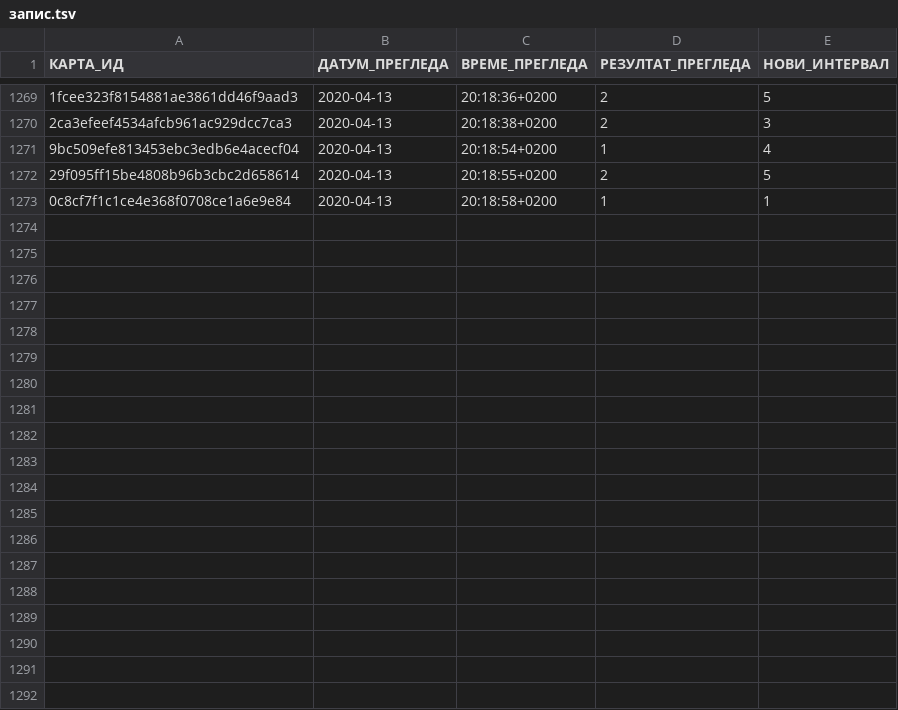
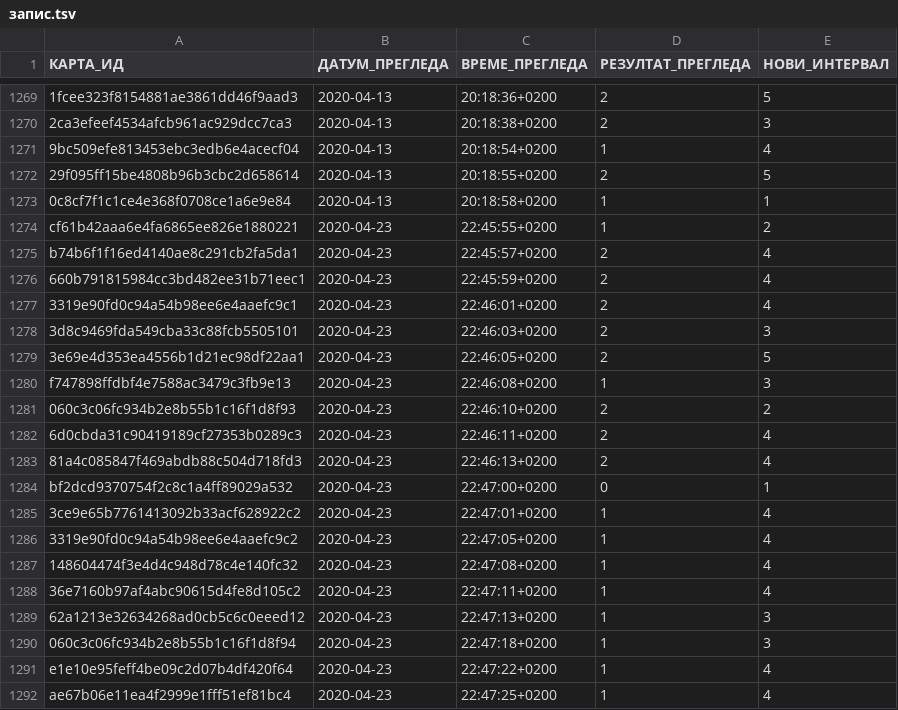
Before and after one commit to cohadar/naki, a TSV file: каталог/de_Nomen/запис.tsv, drawn as a sheet; only a part is shown, gaps mark what is left out; the diff covers the shown part only; the diff names each change by its address in the sheet, - before the commit and + after, or states it on an @@ line.

```diff
--- a/каталог/de_Nomen/запис.tsv
+++ b/каталог/de_Nomen/запис.tsv
+row 1274: cf61b42aaa6e4fa6865ee826e1880221 | 2020-04-23 | 22:45:55+0200 | 1 | 2
+row 1275: b74b6f1f16ed4140ae8c291cb2fa5da1 | 2020-04-23 | 22:45:57+0200 | 2 | 4
+row 1276: 660b791815984cc3bd482ee31b71eec1 | 2020-04-23 | 22:45:59+0200 | 2 | 4
+row 1277: 3319e90fd0c94a54b98ee6e4aaefc9c1 | 2020-04-23 | 22:46:01+0200 | 2 | 4
+row 1278: 3d8c9469fda549cba33c88fcb5505101 | 2020-04-23 | 22:46:03+0200 | 2 | 3
+row 1279: 3e69e4d353ea4556b1d21ec98df22aa1 | 2020-04-23 | 22:46:05+0200 | 2 | 5
+row 1280: f747898ffdbf4e7588ac3479c3fb9e13 | 2020-04-23 | 22:46:08+0200 | 1 | 3
+row 1281: 060c3c06fc934b2e8b55b1c16f1d8f93 | 2020-04-23 | 22:46:10+0200 | 2 | 2
+row 1282: 6d0cbda31c90419189cf27353b0289c3 | 2020-04-23 | 22:46:11+0200 | 2 | 4
+row 1283: 81a4c085847f469abdb88c504d718fd3 | 2020-04-23 | 22:46:13+0200 | 2 | 4
+row 1284: bf2dcd9370754f2c8c1a4ff89029a532 | 2020-04-23 | 22:47:00+0200 | 0 | 1
+row 1285: 3ce9e65b7761413092b33acf628922c2 | 2020-04-23 | 22:47:01+0200 | 1 | 4
+row 1286: 3319e90fd0c94a54b98ee6e4aaefc9c2 | 2020-04-23 | 22:47:05+0200 | 1 | 4
+row 1287: 148604474f3e4d4c948d78c4e140fc32 | 2020-04-23 | 22:47:08+0200 | 1 | 4
+row 1288: 36e7160b97af4abc90615d4fe8d105c2 | 2020-04-23 | 22:47:11+0200 | 1 | 4
+row 1289: 62a1213e32634268ad0cb5c6c0eeed12 | 2020-04-23 | 22:47:13+0200 | 1 | 3
+row 1290: 060c3c06fc934b2e8b55b1c16f1d8f94 | 2020-04-23 | 22:47:18+0200 | 1 | 3
+row 1291: e1e10e95feff4be09c2d07b4df420f64 | 2020-04-23 | 22:47:22+0200 | 1 | 4
+row 1292: ae67b06e11ea4f2999e1fff51ef81bc4 | 2020-04-23 | 22:47:25+0200 | 1 | 4
```
Also changed, not shown: 11 added rows elsewhere in this file, каталог/de_Basic/запис.tsv, каталог/de_Cloze/запис.tsv, 6 other files.
